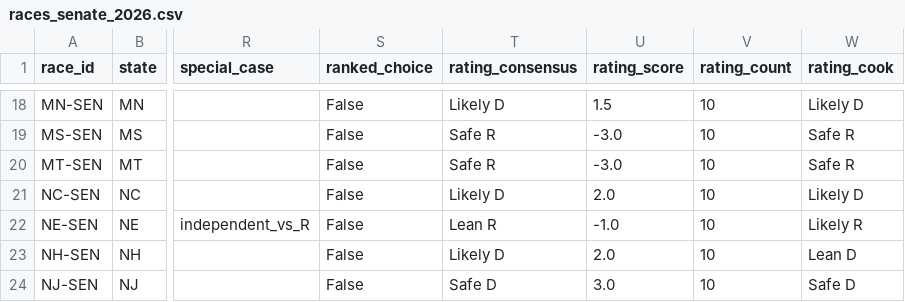
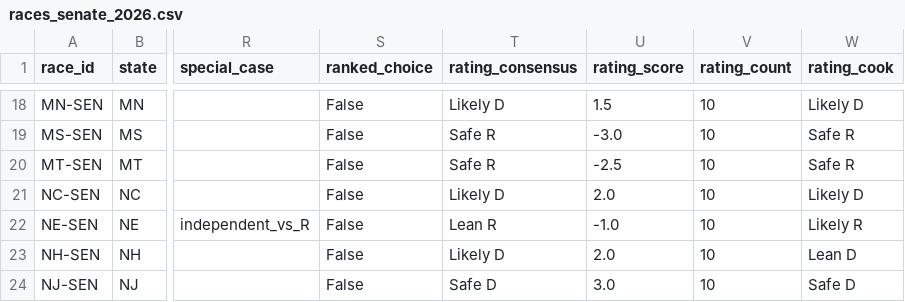
Before and after one commit to EasyLearnJava/race-for-congress, a CSV file: data/clean/races_senate_2026.csv, drawn as a sheet; only a part is shown, gaps mark what is left out; the diff names each change by its address in the sheet, - before the commit and + after, or states it on an @@ line.

```diff
--- a/data/clean/races_senate_2026.csv
+++ b/data/clean/races_senate_2026.csv
-U20 (rating_score): -3.0
+U20 (rating_score): -2.5
```
Also changed, not shown: data/clean/money_2026.csv, data/clean/outside_spenders_2026.csv, 4 other files.
